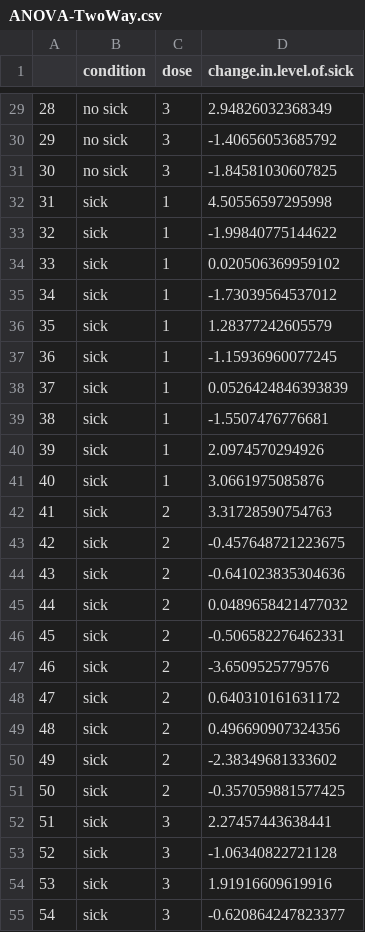
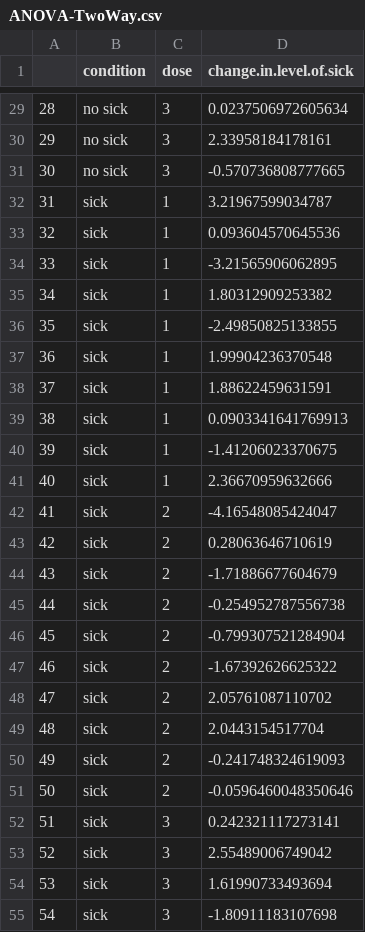
Before and after one commit to AnnahGrace/DAR---Final-Project, a CSV file: data.output/ANOVA-TwoWay.csv, drawn as a sheet; only a part is shown, gaps mark what is left out; the diff covers the shown part only.

```diff
--- a/data.output/ANOVA-TwoWay.csv
+++ b/data.output/ANOVA-TwoWay.csv
@@ -29,27 +29,27 @@
-"28","no sick",3,2.94826032368349
-"29","no sick",3,-1.40656053685792
-"30","no sick",3,-1.84581030607825
-"31","sick",1,4.50556597295998
-"32","sick",1,-1.99840775144622
-"33","sick",1,0.020506369959102
-"34","sick",1,-1.73039564537012
-"35","sick",1,1.28377242605579
-"36","sick",1,-1.15936960077245
-"37","sick",1,0.0526424846393839
-"38","sick",1,-1.5507476776681
-"39","sick",1,2.0974570294926
-"40","sick",1,3.0661975085876
-"41","sick",2,3.31728590754763
-"42","sick",2,-0.457648721223675
-"43","sick",2,-0.641023835304636
-"44","sick",2,0.0489658421477032
-"45","sick",2,-0.506582276462331
-"46","sick",2,-3.6509525779576
-"47","sick",2,0.640310161631172
-"48","sick",2,0.496690907324356
-"49","sick",2,-2.38349681333602
-"50","sick",2,-0.357059881577425
-"51","sick",3,2.27457443638441
-"52","sick",3,-1.06340822721128
-"53","sick",3,1.91916609619916
-"54","sick",3,-0.620864247823377
+"28","no sick",3,0.0237506972605634
+"29","no sick",3,2.33958184178161
+"30","no sick",3,-0.570736808777665
+"31","sick",1,3.21967599034787
+"32","sick",1,0.093604570645536
+"33","sick",1,-3.21565906062895
+"34","sick",1,1.80312909253382
+"35","sick",1,-2.49850825133855
+"36","sick",1,1.99904236370548
+"37","sick",1,1.88622459631591
+"38","sick",1,0.0903341641769913
+"39","sick",1,-1.41206023370675
+"40","sick",1,2.36670959632666
+"41","sick",2,-4.16548085424047
+"42","sick",2,0.28063646710619
+"43","sick",2,-1.71886677604679
+"44","sick",2,-0.254952787556738
+"45","sick",2,-0.799307521284904
+"46","sick",2,-1.67392626625322
+"47","sick",2,2.05761087110702
+"48","sick",2,2.0443154517704
+"49","sick",2,-0.241748324619093
+"50","sick",2,-0.0596460048350646
+"51","sick",3,0.242321117273141
+"52","sick",3,2.55489006749042
+"53","sick",3,1.61990733493694
+"54","sick",3,-1.80911183107698
```
Also changed, not shown: 63 edited cells elsewhere in this file, data.output/FP-Study1.csv, data.output/FP-Study3.csv, 12 other files.
